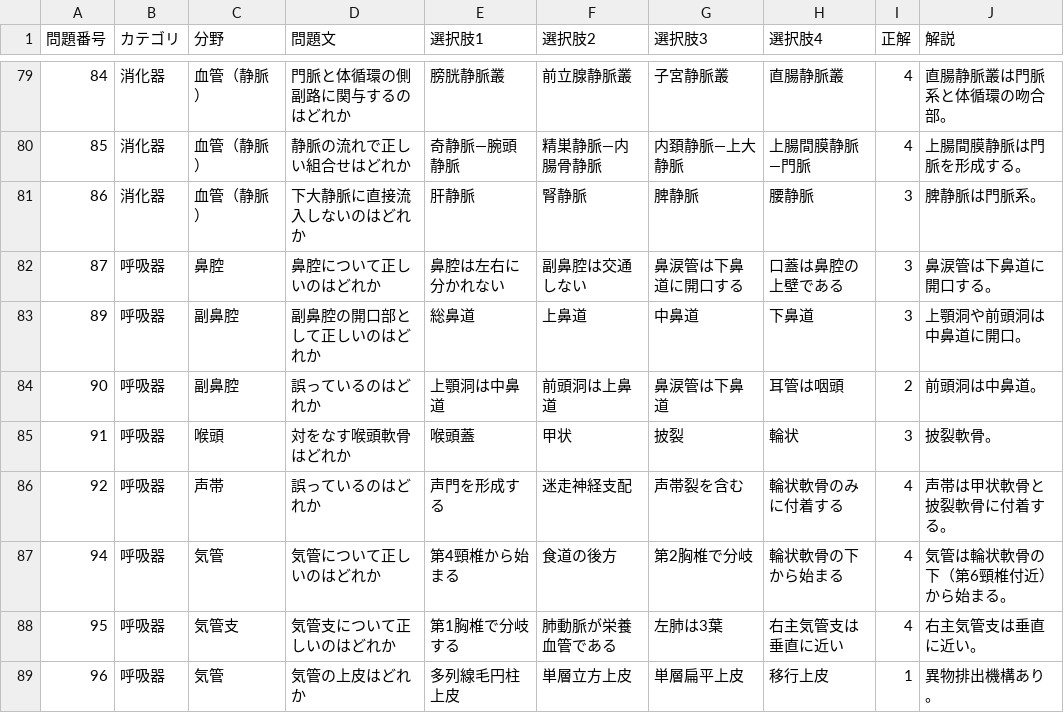
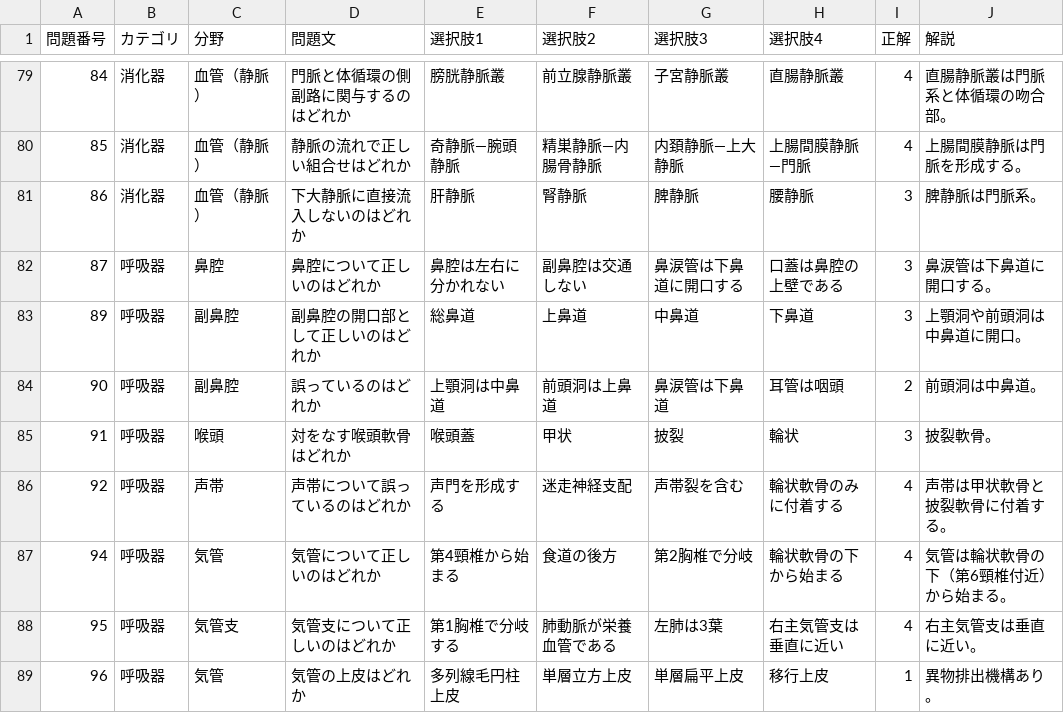
Before and after one commit to kaoman0079-ops/AnatoHack, a CSV file: data.csv, drawn as a sheet; only a part is shown, gaps mark what is left out.

Commit message:
Update data.csv

```diff
--- a/data.csv
+++ b/data.csv
@@ -85,3 +85,3 @@
 91,呼吸器,喉頭,対をなす喉頭軟骨はどれか,喉頭蓋,甲状,披裂,輪状,3,披裂軟骨。
-92,呼吸器,声帯,誤っているのはどれか,声門を形成する,迷走神経支配,声帯裂を含む,輪状軟骨のみに付着する,4,声帯は甲状軟骨と披裂軟骨に付着する。
+92,呼吸器,声帯,声帯について誤っているのはどれか,声門を形成する,迷走神経支配,声帯裂を含む,輪状軟骨のみに付着する,4,声帯は甲状軟骨と披裂軟骨に付着する。
 94,呼吸器,気管,気管について正しいのはどれか,第4頸椎から始まる,食道の後方,第2胸椎で分岐,輪状軟骨の下から始まる,4,気管は輪状軟骨の下（第6頸椎付近）から始まる。
```
